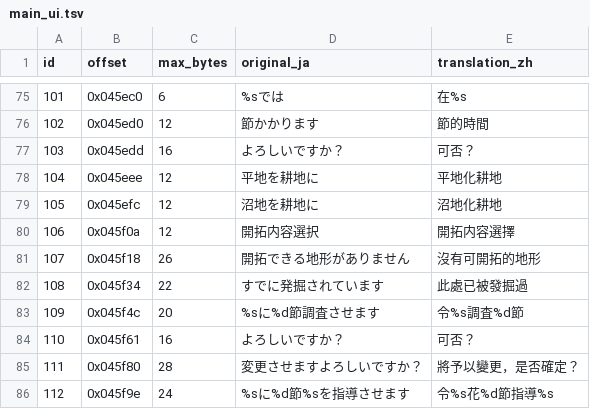
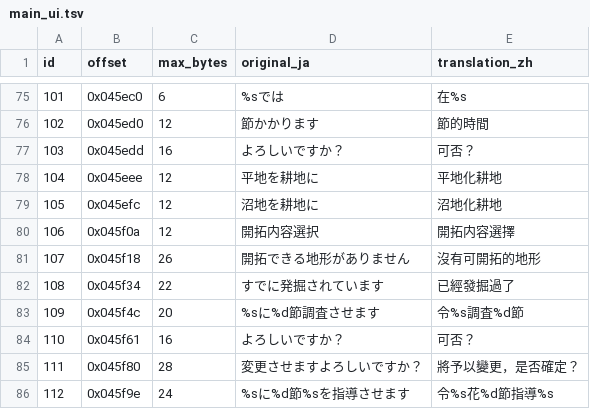
Before and after one commit to tzengyuxio/kami-zh, a TSV file: translation/main_ui.tsv, drawn as a sheet; only a part is shown, gaps mark what is left out.

```diff
--- a/translation/main_ui.tsv
+++ b/translation/main_ui.tsv
@@ -81,3 +81,3 @@ id	offset	max_bytes	original_ja	translation_zh
 107	0x045f18	26	開拓できる地形がありません	沒有可開拓的地形
-108	0x045f34	22	すでに発掘されています	此處已被發掘過
+108	0x045f34	22	すでに発掘されています	已經發掘過了
 109	0x045f4c	20	%sに%d節調査させます	令%s調査%d節
```
Also changed, not shown: 3 other files.
